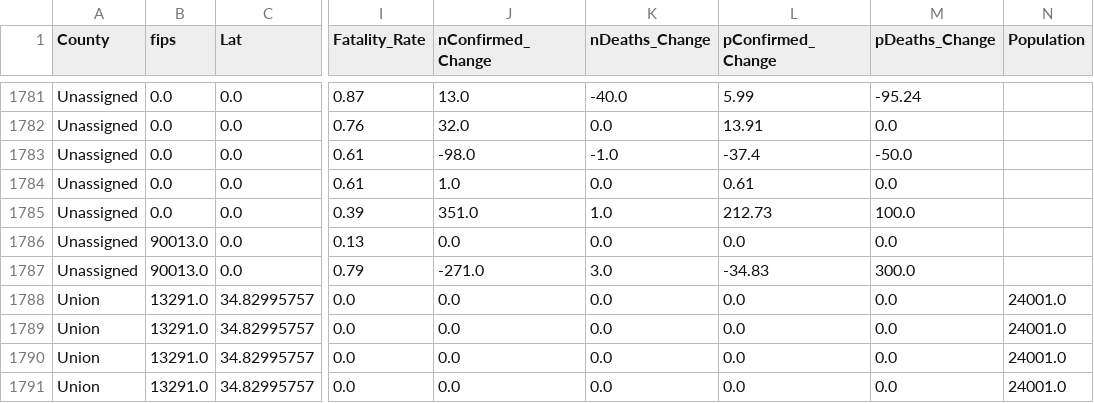
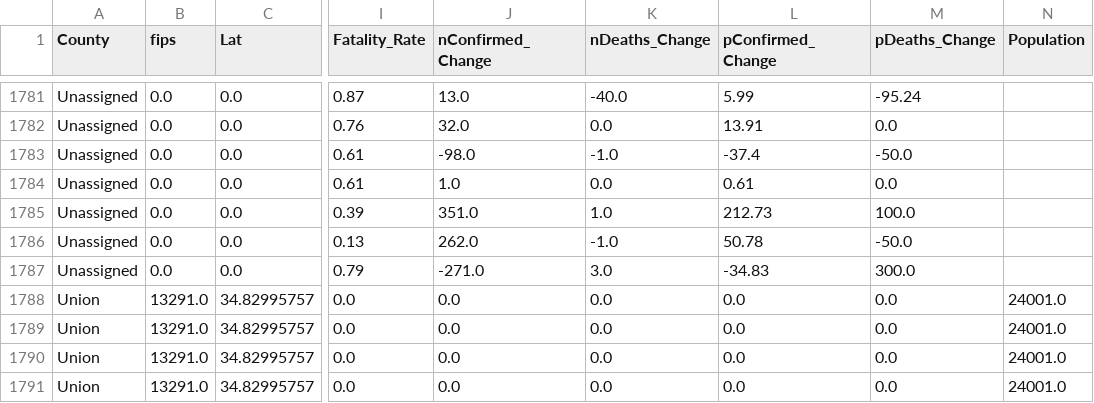
Before and after one commit to briannaleilani/georgia_covid_cases, a CSV file: ga_data/output/ga_county_cases.csv, drawn as a sheet; only a part is shown, gaps mark what is left out; the diff names each change by its address in the sheet, - before the commit and + after, or states it on an @@ line.

```diff
--- a/ga_data/output/ga_county_cases.csv
+++ b/ga_data/output/ga_county_cases.csv
-B1786:B1787 (fips): 90013.0
+B1786:B1787 (fips): 0.0
-J1786 (nConfirmed_Change): 0.0
+J1786 (nConfirmed_Change): 262.0
-K1786 (nDeaths_Change): 0.0
+K1786 (nDeaths_Change): -1.0
-L1786 (pConfirmed_Change): 0.0
+L1786 (pConfirmed_Change): 50.78
-M1786 (pDeaths_Change): 0.0
+M1786 (pDeaths_Change): -50.0
```
Also changed, not shown: ga_data/output/full_ga_case_data.csv.
